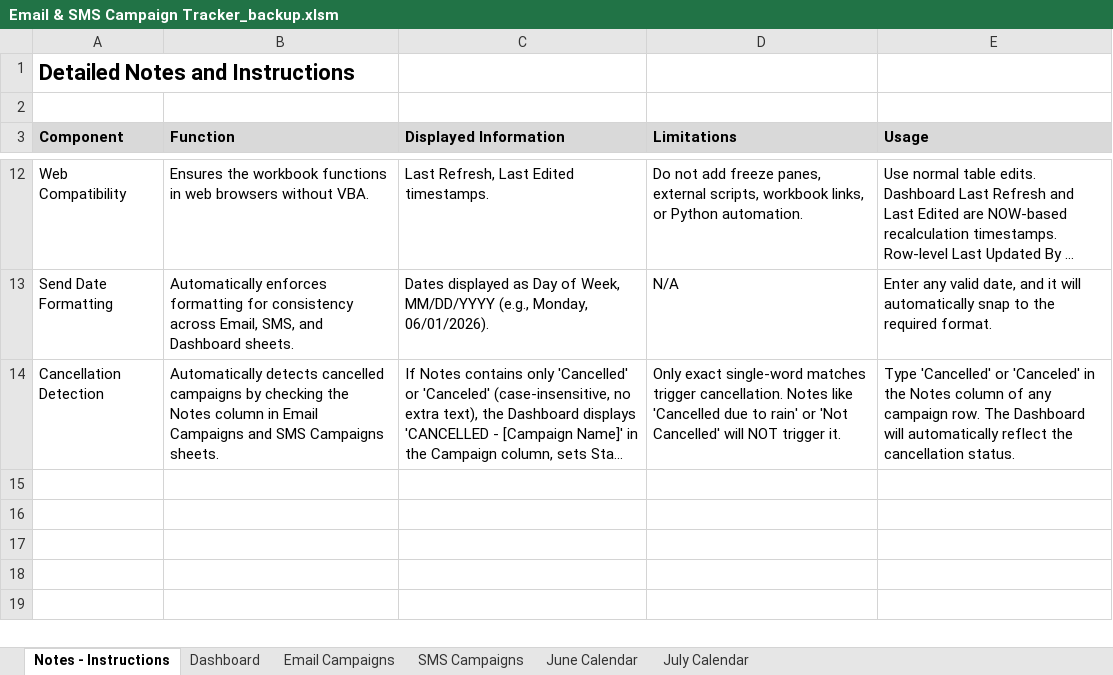
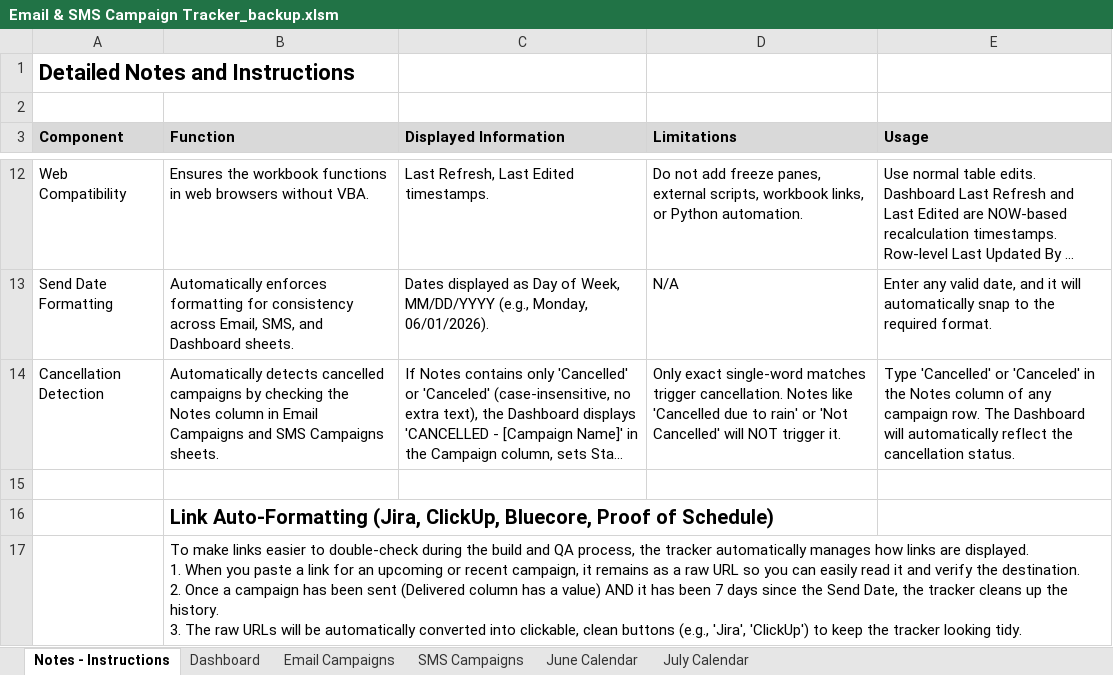
Before and after one commit to PaulAndre0809/System-Production-Adorama, an Excel workbook: Production Tracker/Email & SMS Campaign Tracker_backup.xlsm, sheet Notes - Instructions, drawn as a sheet; only a part is shown, gaps mark what is left out; long unchanged cells end in …; values as stored, in another font and other column widths than the file's, no borders; ↵ is a line break in a cell; the diff names each change by its address in the sheet, - before the commit and + after, or states it on an @@ line.

```diff
--- a/Production Tracker/Email & SMS Campaign Tracker_backup.xlsm (sheet Notes - Instructions)
+++ b/Production Tracker/Email & SMS Campaign Tracker_backup.xlsm (sheet Notes - Instructions)
+row 15: (empty)
+row 16:  | Link Auto-Formatting (Jira, ClickUp, Bluecore, Proof of Schedule)
+row 17:  | To make links easier to double-check during the build and QA process, the tracker automatically manages how links are displayed. ↵ 1. When you paste a link for an upcoming or recent campaign, it remains as a raw URL so you can easily read it and verify the destination. ↵ 2. Once a campaign has been sent (Delivered column has a value) AND it has been 7 days since the Send Date, the tracker cleans up the history. ↵ 3. The raw URLs will be automatically converted into clickable, clean buttons (e.g., 'Jira', 'ClickUp') to keep the tracker looking tidy.
```
Also changed, not shown: sheet Dashboard.
